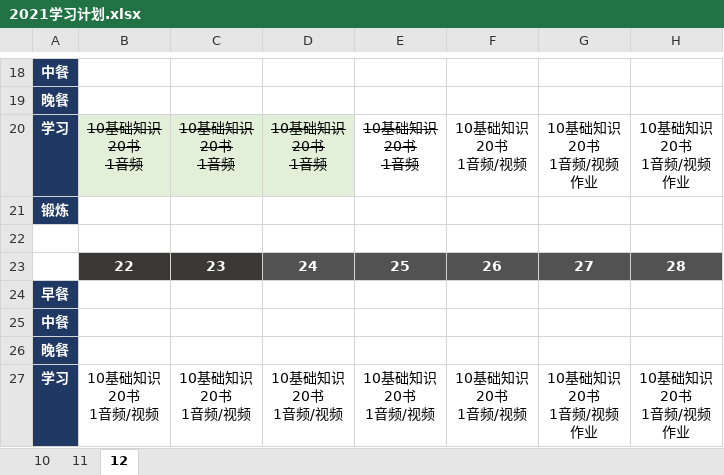
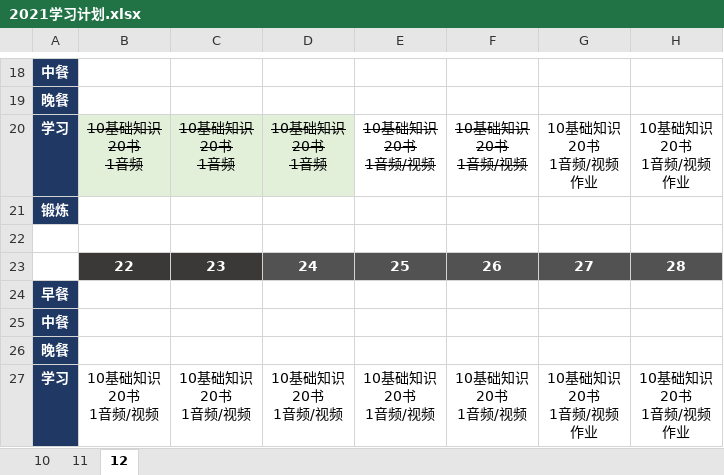
Before and after one commit to marmot-cn/readingNotes, an Excel workbook: 计划/2021学习计划.xlsx, sheet 12, drawn as a sheet; only a part is shown, gaps mark what is left out; values as stored, in another font and other column widths than the file's, no borders; ↵ is a line break in a cell; the diff names each change by its address in the sheet, - before the commit and + after, or states it on an @@ line.

```diff
--- a/计划/2021学习计划.xlsx (sheet 12)
+++ b/计划/2021学习计划.xlsx (sheet 12)
-E20: 10基础知识 ↵ 20书 ↵ 1音频
+E20: 10基础知识 ↵ 20书 ↵ 1音频/视频
-F20 strikethrough: off
+F20 strikethrough: on
```
Also changed, not shown: 计划/2022学习计划.xlsx, 2 other files.
